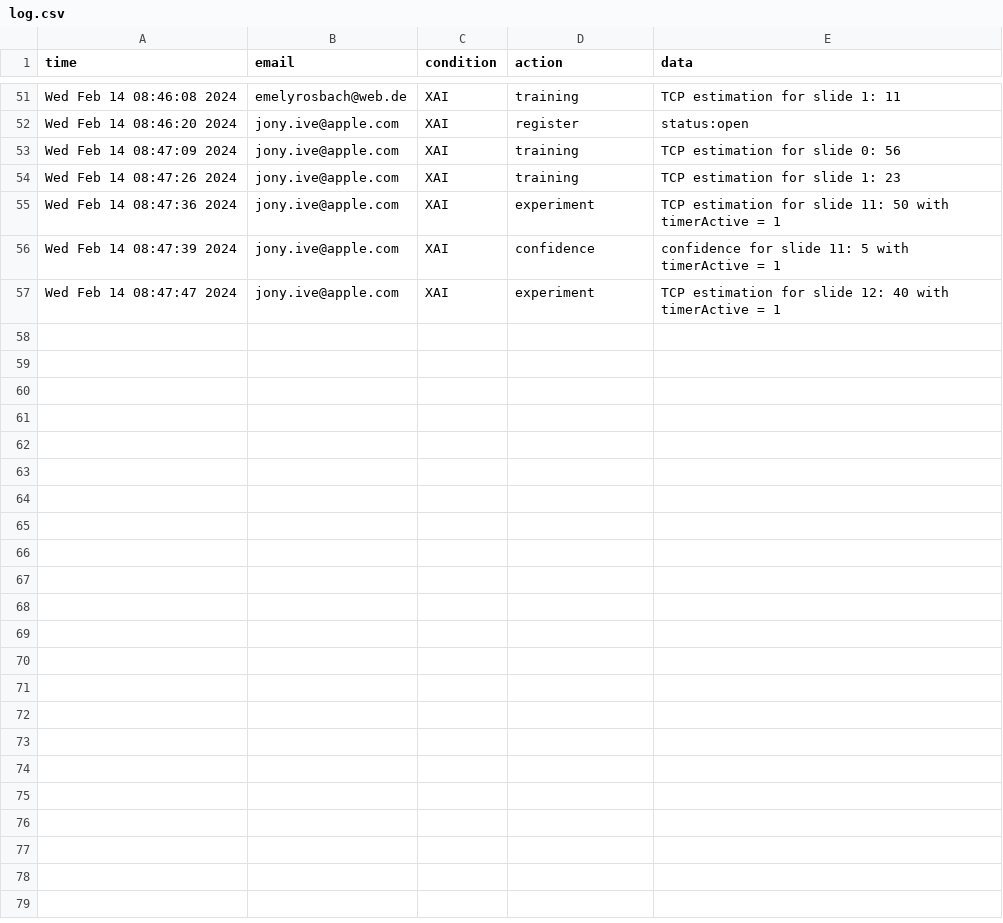
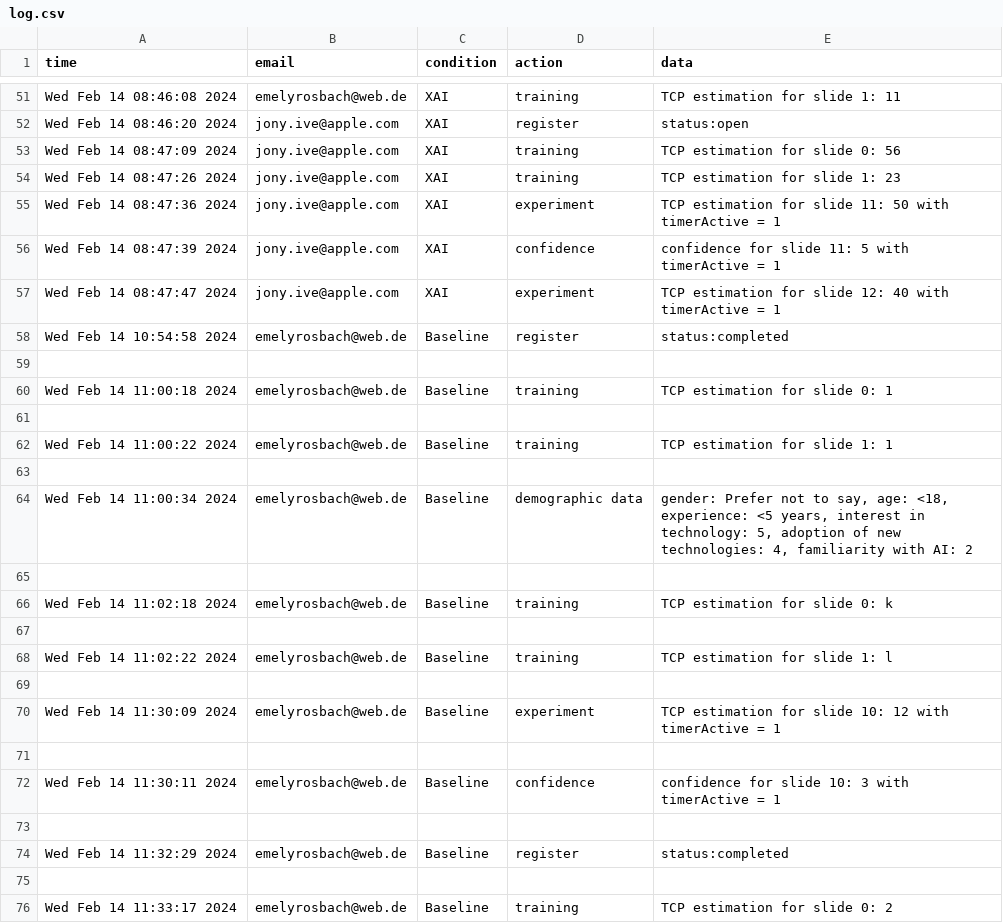
Before and after one commit to emelyrosbach/masterthesis, a CSV file: log.csv, drawn as a sheet; only a part is shown, gaps mark what is left out; the diff covers the shown part only; the diff names each change by its address in the sheet, - before the commit and + after, or states it on an @@ line.

```diff
--- a/log.csv
+++ b/log.csv
+row 58: Wed Feb 14 10:54:58 2024 | emelyrosbach@web.de | Baseline | register | status:completed
+row 59: (empty)
+row 60: Wed Feb 14 11:00:18 2024 | emelyrosbach@web.de | Baseline | training | TCP estimation for slide 0: 1
+row 61: (empty)
+row 62: Wed Feb 14 11:00:22 2024 | emelyrosbach@web.de | Baseline | training | TCP estimation for slide 1: 1
+row 63: (empty)
+row 64: Wed Feb 14 11:00:34 2024 | emelyrosbach@web.de | Baseline | demographic data | gender: Prefer not to say, age: <18, experience: <5 years, interest in technology: 5, adoption of new technologies: 4, familiarity with AI: 2
+row 65: (empty)
+row 66: Wed Feb 14 11:02:18 2024 | emelyrosbach@web.de | Baseline | training | TCP estimation for slide 0: k
+row 67: (empty)
+row 68: Wed Feb 14 11:02:22 2024 | emelyrosbach@web.de | Baseline | training | TCP estimation for slide 1: l
+row 69: (empty)
+row 70: Wed Feb 14 11:30:09 2024 | emelyrosbach@web.de | Baseline | experiment | TCP estimation for slide 10: 12 with timerActive = 1
+row 71: (empty)
+row 72: Wed Feb 14 11:30:11 2024 | emelyrosbach@web.de | Baseline | confidence | confidence for slide 10: 3 with timerActive = 1
+row 73: (empty)
+row 74: Wed Feb 14 11:32:29 2024 | emelyrosbach@web.de | Baseline | register | status:completed
+row 75: (empty)
+row 76: Wed Feb 14 11:33:17 2024 | emelyrosbach@web.de | Baseline | training | TCP estimation for slide 0: 2
```
Also changed, not shown: 54 added rows elsewhere in this file, timeLog.csv, 23 other files.
